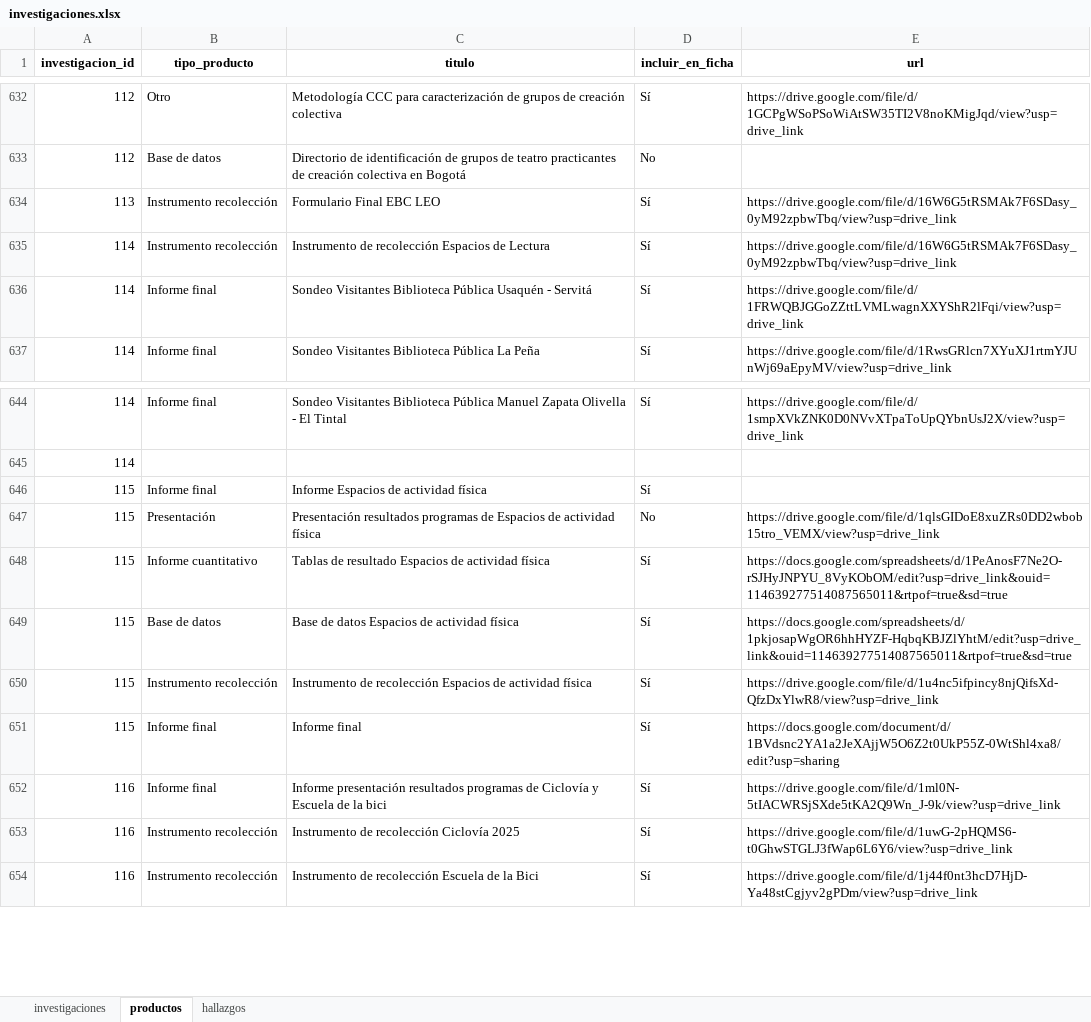
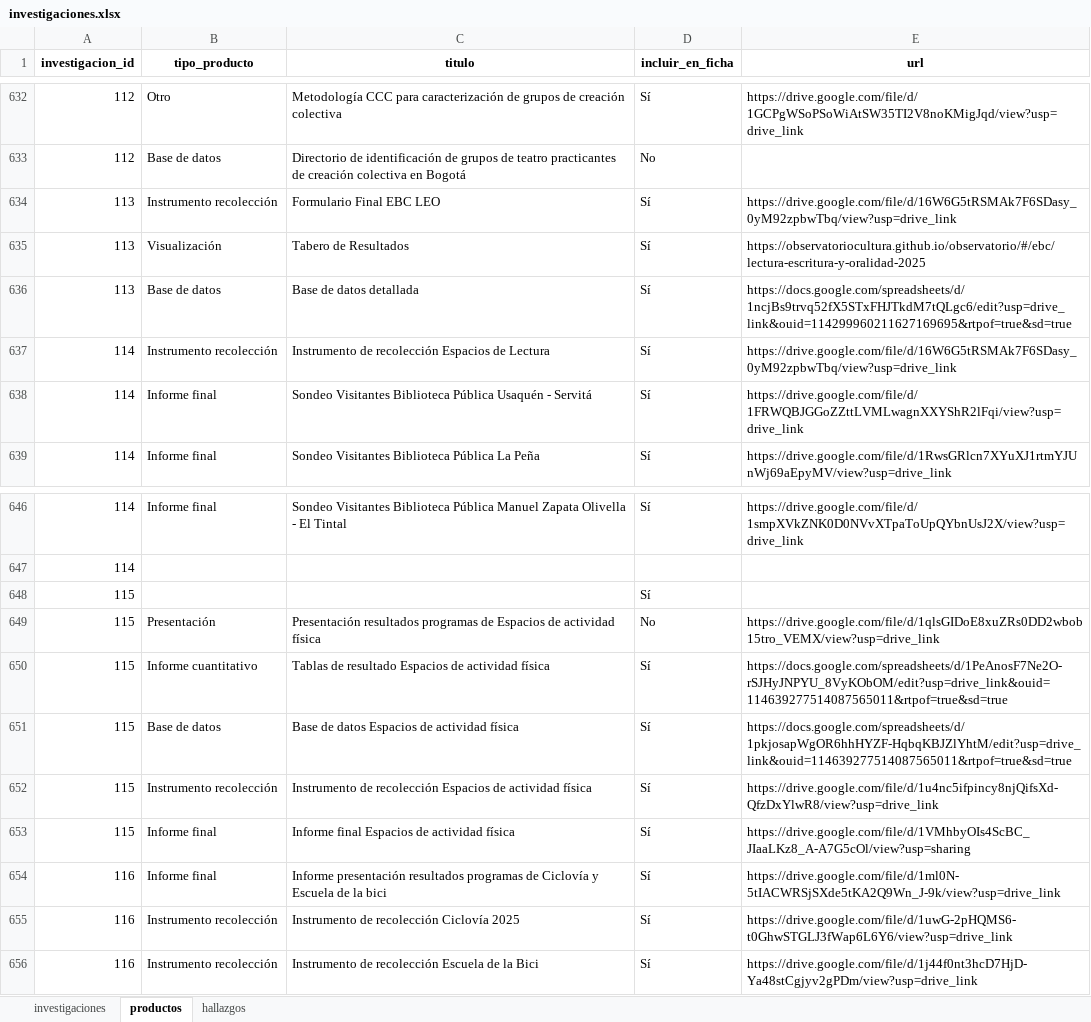
Before and after one commit to observatoriocultura/contenidos, an Excel workbook: content/data/investigaciones/investigaciones.xlsx, sheet productos, drawn as a sheet; only a part is shown, gaps mark what is left out; values as stored, in another font and other column widths than the file's, no borders; addresses are those after the commit; the diff names each change by its address in the sheet, - before the commit and + after, or states it on an @@ line.

Commit message:
Update investigaciones, i113 productos y descripcion

```diff
--- a/content/data/investigaciones/investigaciones.xlsx (sheet productos)
+++ b/content/data/investigaciones/investigaciones.xlsx (sheet productos)
+row 635: 113 | Visualización | Tabero de Resultados | Sí | https://observatoriocultura.github.io/observatorio/#/ebc/lectura-escritura-y-oralidad-2025
+row 636: 113 | Base de datos | Base de datos detallada | Sí | https://docs.google.com/spreadsheets/d/1ncjBs9trvq52fX5STxFHJTkdM7tQLgc6/edit?usp=drive_link&ouid=114299960211627169695&rtpof=true&sd=true
-B648 (tipo_producto): Informe final
+B648 (tipo_producto): (empty)
-C648 (titulo): Informe Espacios de actividad física
+C648 (titulo): (empty)
-C653 (titulo): Informe final
+C653 (titulo): Informe final Espacios de actividad física
-E653 (url): https://docs.google.com/document/d/1BVdsnc2YA1a2JeXAjjW5O6Z2t0UkP55Z-0WtShl4xa8/edit?usp=sharing
+E653 (url): https://drive.google.com/file/d/1VMhbyOIs4ScBC_JIaaLKz8_A-A7G5cOl/view?usp=sharing
```
Also changed, not shown: sheet investigaciones, 8 other files.
